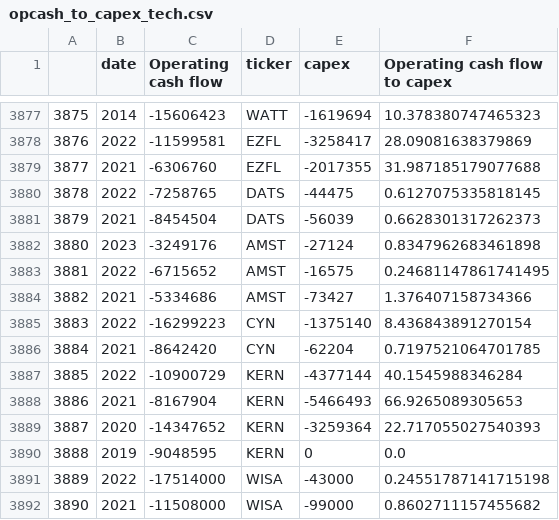
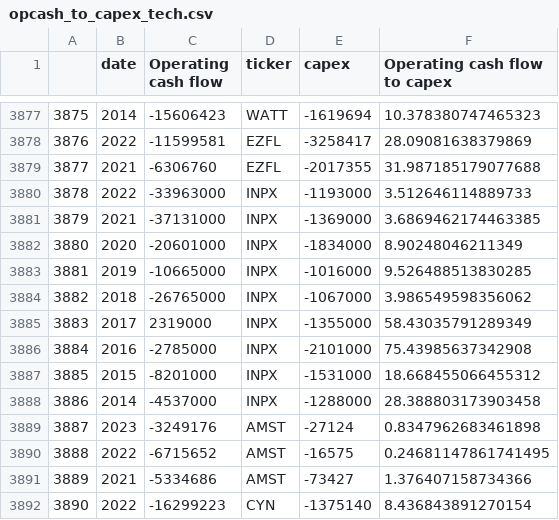
Before and after one commit to alisonands/Case-Study-A-data-driven-investment-analysis, a CSV file: data_gathering/opcash_to_capex_tech.csv, drawn as a sheet; only a part is shown, gaps mark what is left out; the shorter side is filled out with more unchanged rows; removed rows and columns are numbered as before the commit, all else as after; the diff names each change by its address in the sheet, - before the commit and + after, or states it on an @@ line.

```diff
--- a/data_gathering/opcash_to_capex_tech.csv
+++ b/data_gathering/opcash_to_capex_tech.csv
-row 3880: 3878 | 2022 | -7258765 | DATS | -44475 | 0.6127075335818145
-row 3881: 3879 | 2021 | -8454504 | DATS | -56039 | 0.6628301317262373
+row 3880: 3878 | 2022 | -33963000 | INPX | -1193000 | 3.512646114889733
+row 3881: 3879 | 2021 | -37131000 | INPX | -1369000 | 3.6869462174463385
+row 3882: 3880 | 2020 | -20601000 | INPX | -1834000 | 8.90248046211349
+row 3883: 3881 | 2019 | -10665000 | INPX | -1016000 | 9.526488513830285
+row 3884: 3882 | 2018 | -26765000 | INPX | -1067000 | 3.986549598356062
+row 3885: 3883 | 2017 | 2319000 | INPX | -1355000 | 58.43035791289349
+row 3886: 3884 | 2016 | -2785000 | INPX | -2101000 | 75.43985637342908
+row 3887: 3885 | 2015 | -8201000 | INPX | -1531000 | 18.668455066455312
+row 3888: 3886 | 2014 | -4537000 | INPX | -1288000 | 28.388803173903458
@@ column A renumbered from row 3889 down @@
```
Also changed, not shown: 3 other files.
